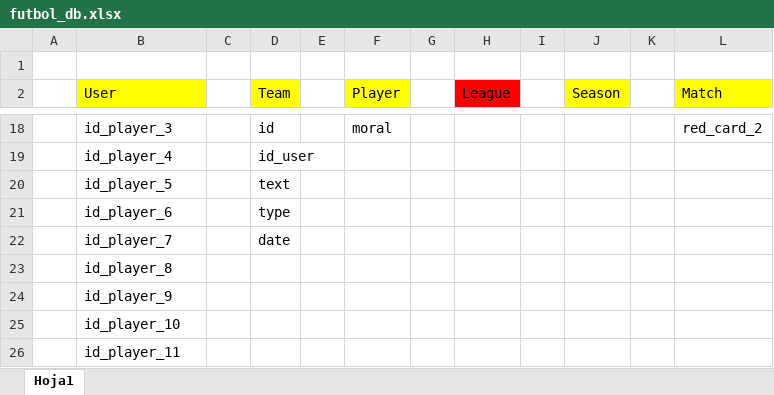
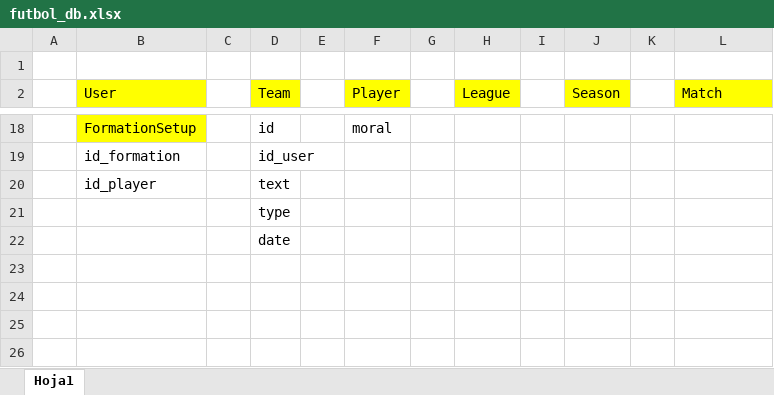
Before and after one commit to cosme12/futbol, an Excel workbook: futbol_db.xlsx, sheet Hoja1, drawn as a sheet; only a part is shown, gaps mark what is left out; values as stored, in another font and other column widths than the file's, no borders; charts and pictures not drawn; removed rows and columns are numbered as before the commit, all else as after; the diff covers the shown part only; the diff names each change by its address in the sheet, - before the commit and + after, or states it on an @@ line.

```diff
--- a/futbol_db.xlsx (sheet Hoja1)
+++ b/futbol_db.xlsx (sheet Hoja1)
-H2 fill: #FF0000
+H2 fill: #FFFF00
-B18 (User): id_player_3
+B18 (User): FormationSetup
-B18 fill: none
+B18 fill: #FFFF00
-L18 (Match): red_card_2
+L18 (Match): (empty)
-B19 (User): id_player_4
+B19 (User): id_formation
-B20 (User): id_player_5
+B20 (User): id_player
-B21 (User): id_player_6
+B21 (User): (empty)
-B22 (User): id_player_7
+B22 (User): (empty)
-row 23:  | id_player_8
-row 24:  | id_player_9
-row 25:  | id_player_10
-row 26:  | id_player_11
```
Also changed, not shown: 5 added rows, 5 removed rows, 19 edited cells and cell formats elsewhere in this sheet, charts or pictures, 1 other file.
